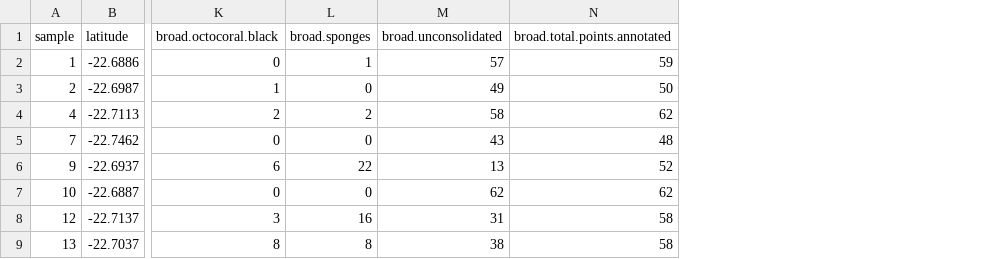
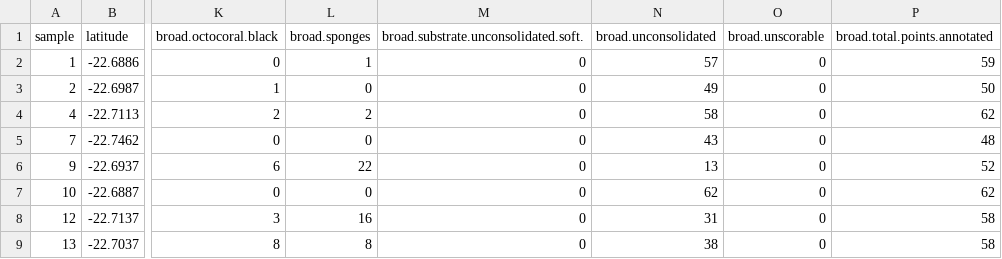
Before and after one commit to UWA-Marine-Ecology-Group-students/GC_Chapter2_Habitat_Spatial_Predictions, a CSV file: data/tidy/PtCloates_BOSS_random-points_broad.habitat.csv, drawn as a sheet; only a part is shown, gaps mark what is left out; the diff covers the shown part only; the diff names each change by its address in the sheet, - before the commit and + after, or states it on an @@ line.

```diff
--- a/data/tidy/PtCloates_BOSS_random-points_broad.habitat.csv
+++ b/data/tidy/PtCloates_BOSS_random-points_broad.habitat.csv
+column M, rows 1-9: broad.substrate.unconsolidated.soft. | 0 | 0 | 0 | 0 | 0 | 0 | 0 | 0
+column O (broad.unscorable), rows 2-9: all 0
```
Also changed, not shown: 5 added rows and 18 edited cells elsewhere in this file, data/raw/tm_export/2021-05_PtCloates_BOSS_Metadata.csv, data/tidy/PtCloates_BOSS_random-points_detailed.habitat.csv, 17 other files.
